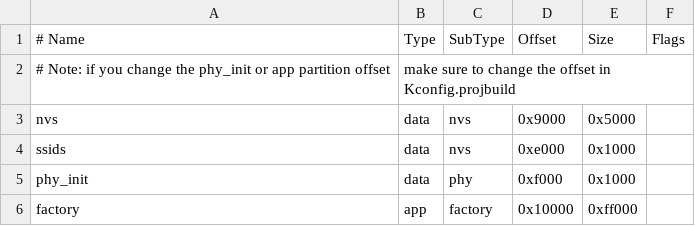
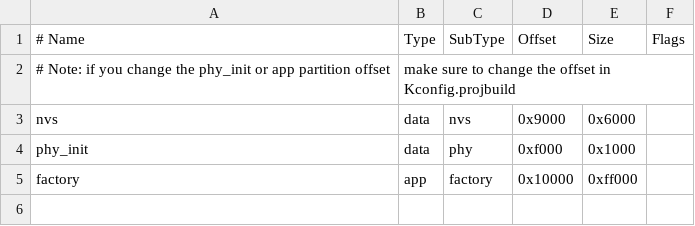
Before and after one commit to gloomyandy/WiFiSocketServerRTOS, a CSV file: partitions.csv, drawn as a sheet.

Commit message:
Use nvs flash to store ssids data

```diff
--- a/partitions.csv
+++ b/partitions.csv
@@ -2,4 +2,3 @@
 # Note: if you change the phy_init or app partition offset, make sure to change the offset in Kconfig.projbuild
-nvs,      data, nvs,     0x9000,  0x5000,
-ssids,    data, nvs,     0xe000,  0x1000
+nvs,      data, nvs,     0x9000,  0x6000,
 phy_init, data, phy,     0xf000,  0x1000,
```
Also changed, not shown: 2 other files.
